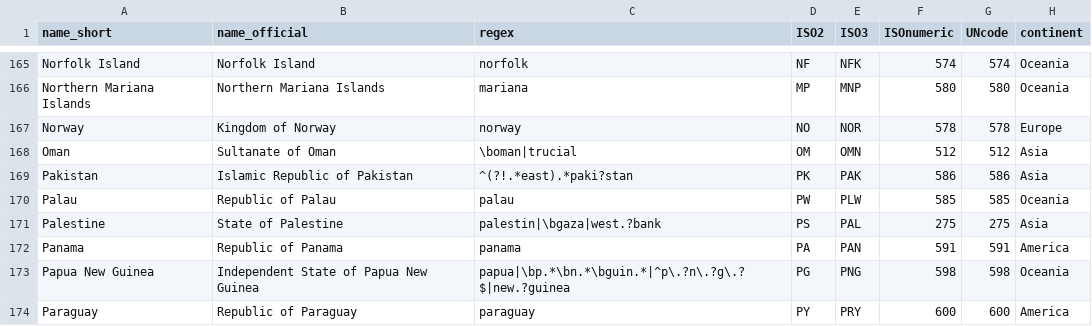
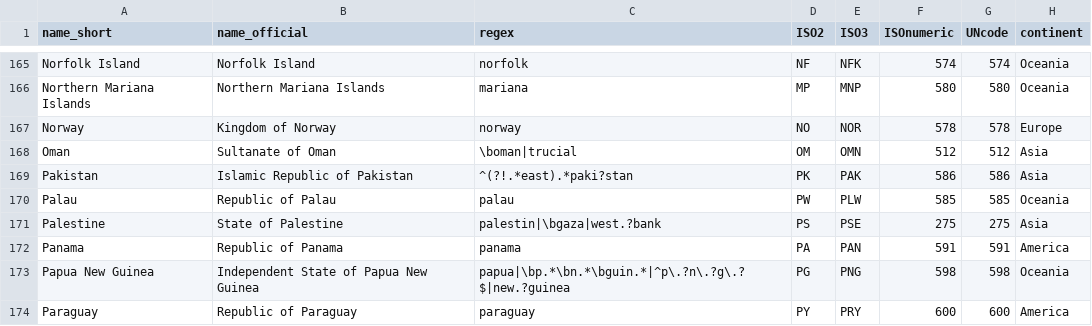
Before and after one commit to IndEcol/country_converter, a TSV file: country_converter/country_data.tsv, drawn as a sheet; only a part is shown, gaps mark what is left out; the diff names each change by its address in the sheet, - before the commit and + after, or states it on an @@ line.

Commit message:
Fix Palestine country code

```diff
--- a/country_converter/country_data.tsv
+++ b/country_converter/country_data.tsv
-E171 (ISO3): PAL
+E171 (ISO3): PSE
```
